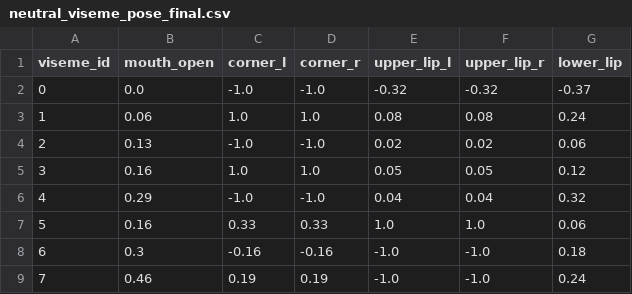
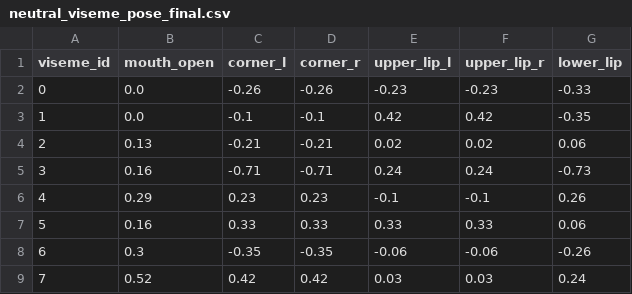
Before and after one commit to LCG12/viseme, a CSV file: config/neutral_viseme_pose_final.csv, drawn as a sheet.

```diff
--- a/config/neutral_viseme_pose_final.csv
+++ b/config/neutral_viseme_pose_final.csv
@@ -1,9 +1,9 @@
 viseme_id,mouth_open,corner_l,corner_r,upper_lip_l,upper_lip_r,lower_lip
-0,0.0,-1.0,-1.0,-0.32,-0.32,-0.37
-1,0.06,1.0,1.0,0.08,0.08,0.24
-2,0.13,-1.0,-1.0,0.02,0.02,0.06
-3,0.16,1.0,1.0,0.05,0.05,0.12
-4,0.29,-1.0,-1.0,0.04,0.04,0.32
-5,0.16,0.33,0.33,1.0,1.0,0.06
-6,0.3,-0.16,-0.16,-1.0,-1.0,0.18
-7,0.46,0.19,0.19,-1.0,-1.0,0.24
+0,0.0,-0.26,-0.26,-0.23,-0.23,-0.33
+1,0.0,-0.1,-0.1,0.42,0.42,-0.35
+2,0.13,-0.21,-0.21,0.02,0.02,0.06
+3,0.16,-0.71,-0.71,0.24,0.24,-0.73
+4,0.29,0.23,0.23,-0.1,-0.1,0.26
+5,0.16,0.33,0.33,0.33,0.33,0.06
+6,0.3,-0.35,-0.35,-0.06,-0.06,-0.26
+7,0.52,0.42,0.42,0.03,0.03,0.24
```
Also changed, not shown: config/viseme_meta.csv, data/P002/P002_active_segments.csv, 22 other files.
